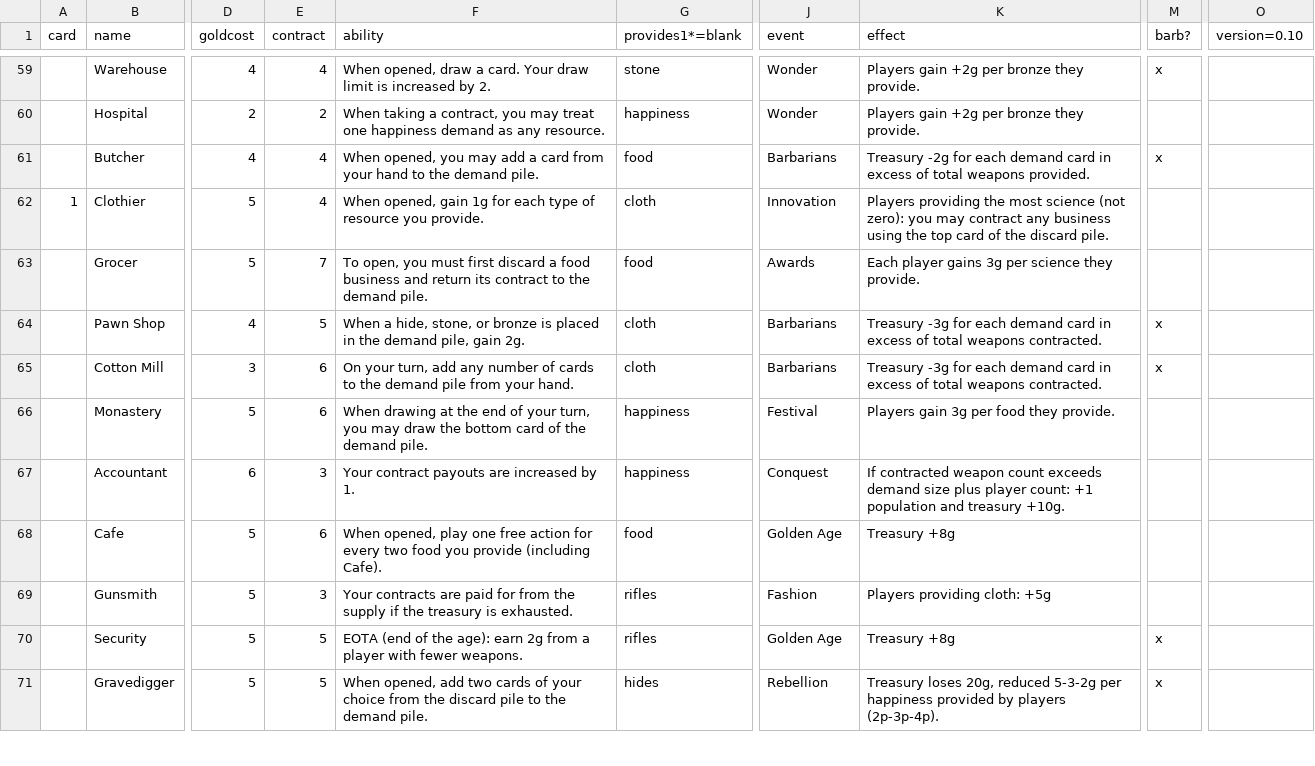
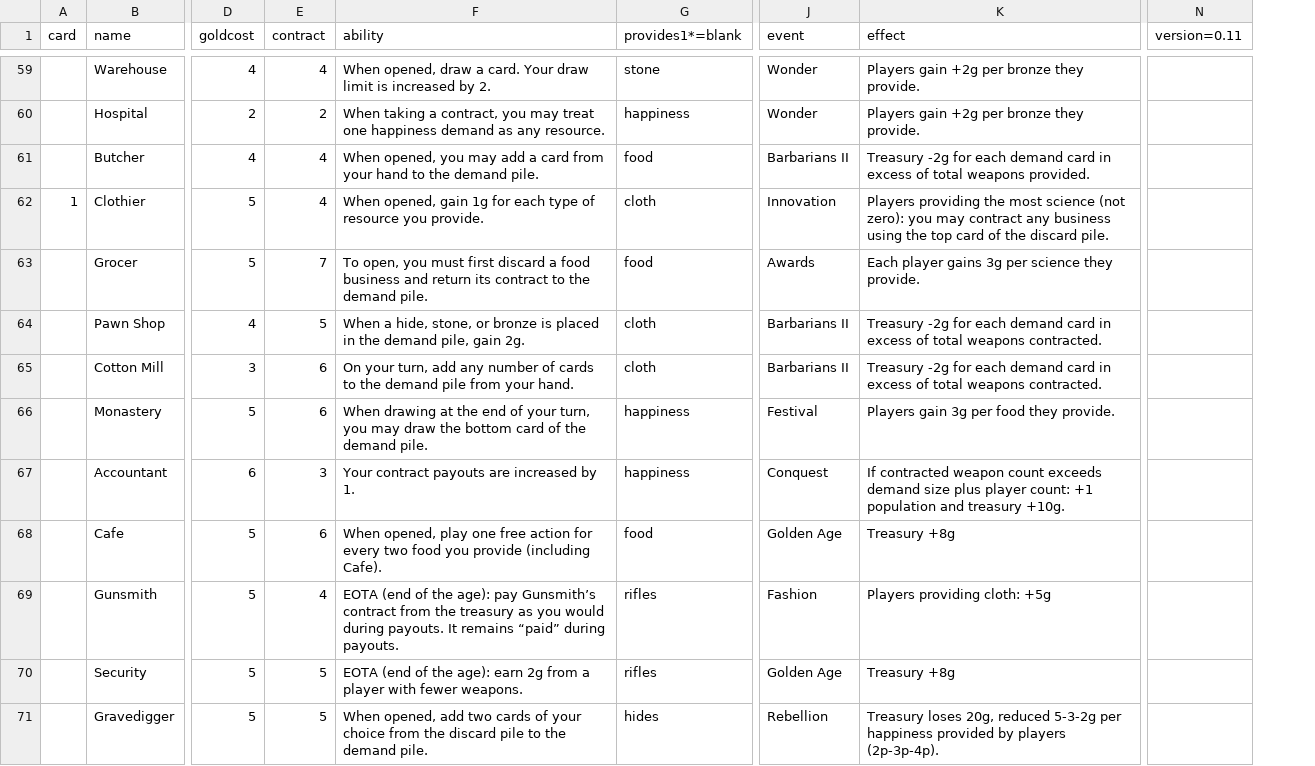
Before and after one commit to jaafit/civ-citizen, a CSV file: cards/civcitizen.csv, drawn as a sheet; only a part is shown, gaps mark what is left out; removed rows and columns are numbered as before the commit, all else as after; the diff covers the shown part only; the diff names each change by its address in the sheet, - before the commit and + after, or states it on an @@ line.

Commit message:
Weapons obsolete weapons. Nerf Gunsmith

```diff
--- a/cards/civcitizen.csv
+++ b/cards/civcitizen.csv
-column M (barb?), rows 59-71: x |  | x |  |  | x | x |  |  |  |  | x | x
-column O (version=0.10), empty
+column N (version=0.11), empty
-J61 (event): Barbarians
+J61 (event): Barbarians II
-J64:J65 (event): Barbarians
+J64:J65 (event): Barbarians II
-K64:K65 (effect): Treasury -3g for each…
+K64:K65 (effect): Treasury -2g for each…
-E69 (contract): 3
+E69 (contract): 4
-F69 (ability): Your contracts are paid for from the supply if the treasury is exhausted.
+F69 (ability): EOTA (end of the age): pay Gunsmith’s contract from the treasury as you would during payouts. It remains “paid” during payouts.
```
Also changed, not shown: 33 edited cells elsewhere in this file, 5 other files.
